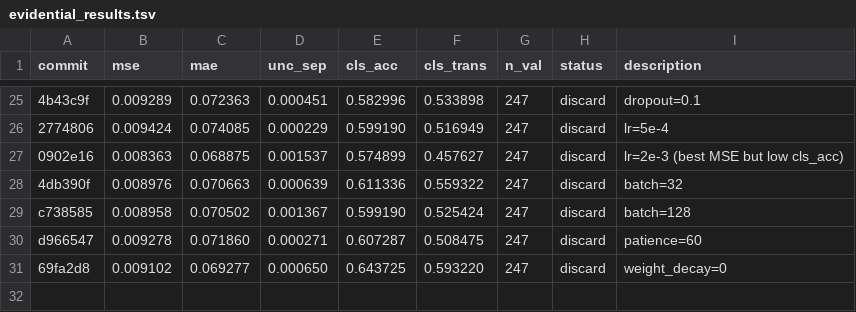
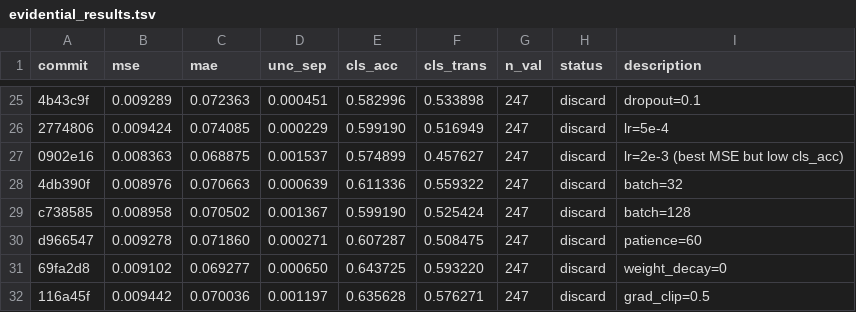
Before and after one commit to jayscpu/autosearch, a TSV file: evidential/evidential_results.tsv, drawn as a sheet; only a part is shown, gaps mark what is left out.

Commit message:
exp 34: grad_clip=0.5 — cls_acc=0.636 [discard]

```diff
--- a/evidential/evidential_results.tsv
+++ b/evidential/evidential_results.tsv
@@ -31 +31,2 @@ d966547	0.009278	0.071860	0.000271	0.607287	0.508475	247	discard	patience=60
 69fa2d8	0.009102	0.069277	0.000650	0.643725	0.593220	247	discard	weight_decay=0
+116a45f	0.009442	0.070036	0.001197	0.635628	0.576271	247	discard	grad_clip=0.5
```
